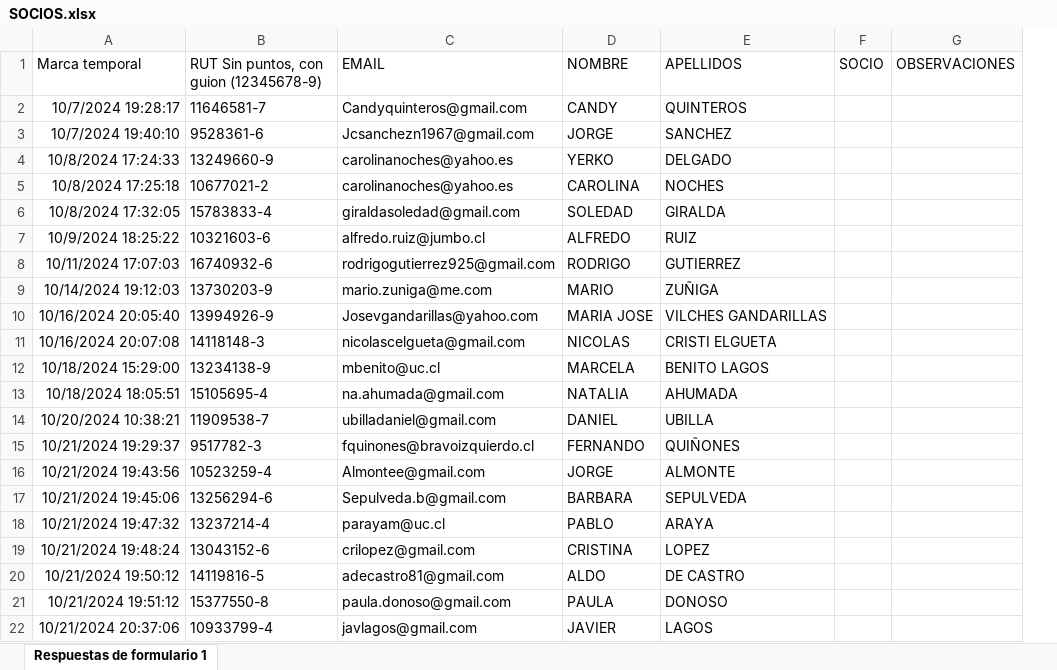
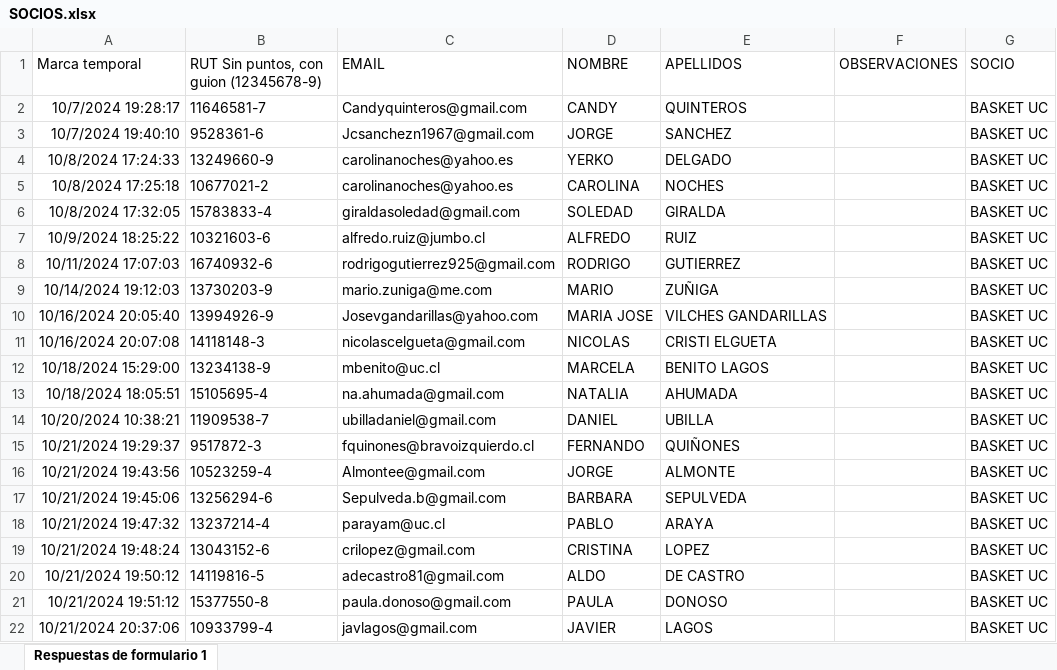
Before and after one commit to gabiacuna/basket-uc, an Excel workbook: SOCIOS.xlsx, sheet Respuestas de formulario 1, drawn as a sheet; values as stored, in another font and other column widths than the file's, no borders; charts and pictures and table styles not drawn; removed rows and columns are numbered as before the commit, all else as after; the diff names each change by its address in the sheet, - before the commit and + after, or states it on an @@ line.

```diff
--- a/SOCIOS.xlsx (sheet Respuestas de formulario 1)
+++ b/SOCIOS.xlsx (sheet Respuestas de formulario 1)
-column F (SOCIO), empty
+column G (SOCIO), rows 2-22: all BASKET UC
-B15: 9517782-3
+B15: 9517872-3
```
Also changed, not shown: 14 other files.
